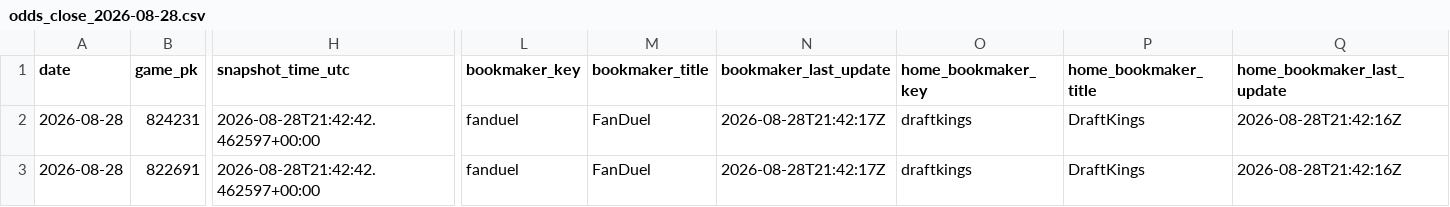
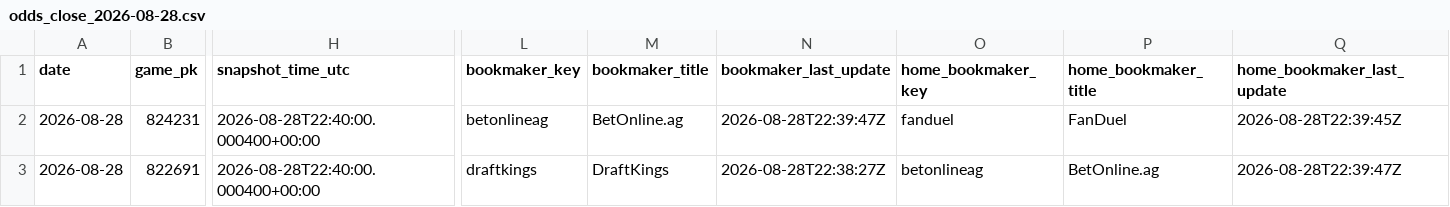
Before and after one commit to hatpat10/mlb-model-v2, a CSV file: data/raw/odds_close_2026-08-28.csv, drawn as a sheet; only a part is shown, gaps mark what is left out; the diff covers the shown part only; the diff names each change by its address in the sheet, - before the commit and + after, or states it on an @@ line.

```diff
--- a/data/raw/odds_close_2026-08-28.csv
+++ b/data/raw/odds_close_2026-08-28.csv
-H2:H3 (snapshot_time_utc): 2026-08-28T21:42:42.462597+00:00
+H2:H3 (snapshot_time_utc): 2026-08-28T22:40:00.000400+00:00
-L2 (bookmaker_key): fanduel
+L2 (bookmaker_key): betonlineag
-M2 (bookmaker_title): FanDuel
+M2 (bookmaker_title): BetOnline.ag
-N2 (bookmaker_last_update): 2026-08-28T21:42:17Z
+N2 (bookmaker_last_update): 2026-08-28T22:39:47Z
-O2 (home_bookmaker_key): draftkings
+O2 (home_bookmaker_key): fanduel
-P2 (home_bookmaker_title): DraftKings
+P2 (home_bookmaker_title): FanDuel
-Q2 (home_bookmaker_last_update): 2026-08-28T21:42:16Z
+Q2 (home_bookmaker_last_update): 2026-08-28T22:39:45Z
-L3 (bookmaker_key): fanduel
+L3 (bookmaker_key): draftkings
-M3 (bookmaker_title): FanDuel
+M3 (bookmaker_title): DraftKings
-N3 (bookmaker_last_update): 2026-08-28T21:42:17Z
+N3 (bookmaker_last_update): 2026-08-28T22:38:27Z
-O3 (home_bookmaker_key): draftkings
+O3 (home_bookmaker_key): betonlineag
-P3 (home_bookmaker_title): DraftKings
+P3 (home_bookmaker_title): BetOnline.ag
-Q3 (home_bookmaker_last_update): 2026-08-28T21:42:16Z
+Q3 (home_bookmaker_last_update): 2026-08-28T22:39:47Z
```
Also changed, not shown: 170 edited cells elsewhere in this file, 2 other files.
